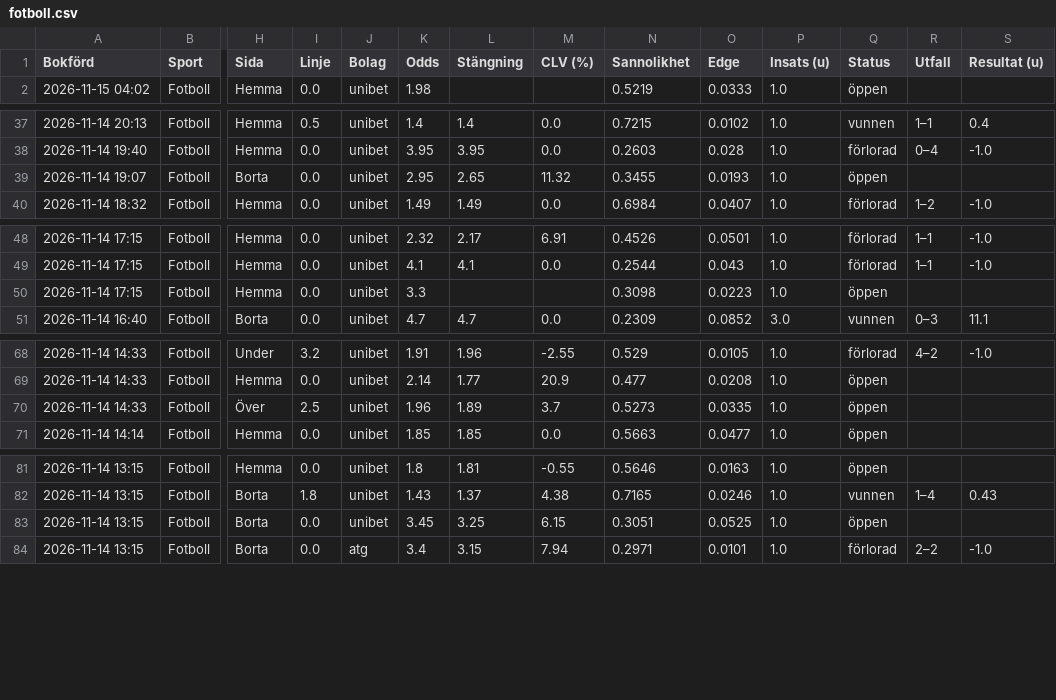
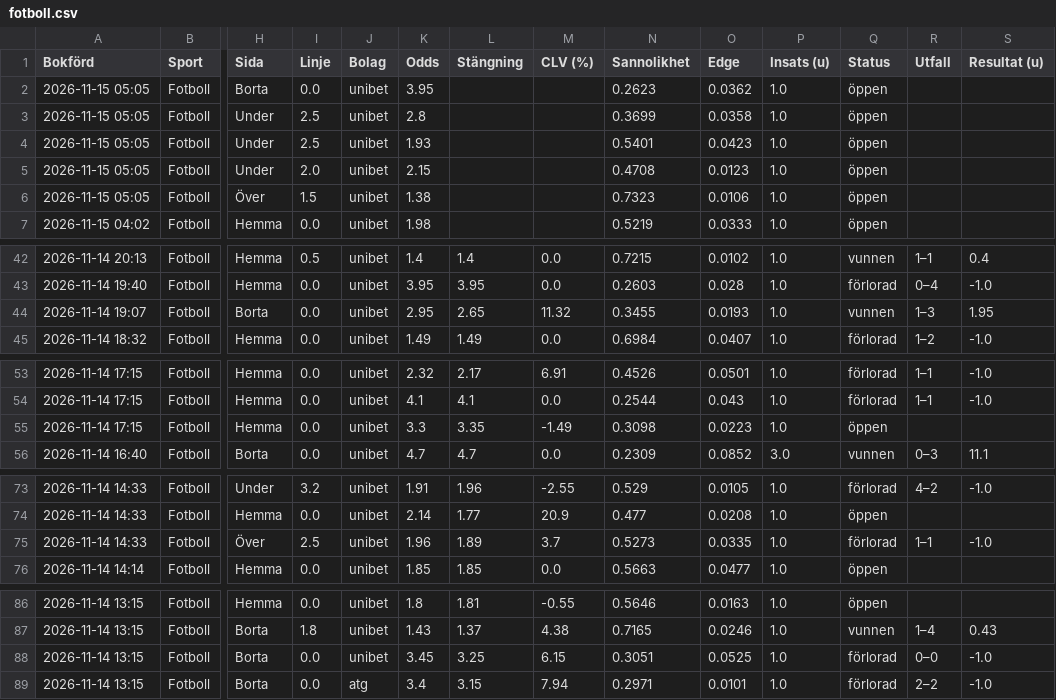
Before and after one commit to FatFockFrank888/propsbot, a CSV file: site/csv/fotboll.csv, drawn as a sheet; only a part is shown, gaps mark what is left out; addresses are those after the commit; rows hold the shown columns only; the diff names each change by its address in the sheet, - before the commit and + after, or states it on an @@ line.

```diff
--- a/site/csv/fotboll.csv
+++ b/site/csv/fotboll.csv
+row 2: 2026-11-15 05:05 | Fotboll | Borta | 0.0 | unibet | 3.95 |  |  | 0.2623 | 0.0362 | 1.0 | öppen
+row 3: 2026-11-15 05:05 | Fotboll | Under | 2.5 | unibet | 2.8 |  |  | 0.3699 | 0.0358 | 1.0 | öppen
+row 4: 2026-11-15 05:05 | Fotboll | Under | 2.5 | unibet | 1.93 |  |  | 0.5401 | 0.0423 | 1.0 | öppen
+row 5: 2026-11-15 05:05 | Fotboll | Under | 2.0 | unibet | 2.15 |  |  | 0.4708 | 0.0123 | 1.0 | öppen
+row 6: 2026-11-15 05:05 | Fotboll | Över | 1.5 | unibet | 1.38 |  |  | 0.7323 | 0.0106 | 1.0 | öppen
-Q44 (Status): öppen
+Q44 (Status): vunnen
-R44 (Utfall): (empty)
+R44 (Utfall): 1–3
-S44 (Resultat (u)): (empty)
+S44 (Resultat (u)): 1.95
-L55 (Stängning): (empty)
+L55 (Stängning): 3.35
-M55 (CLV (%)): (empty)
+M55 (CLV (%)): -1.49
-Q75 (Status): öppen
+Q75 (Status): förlorad
-R75 (Utfall): (empty)
+R75 (Utfall): 1–1
-S75 (Resultat (u)): (empty)
+S75 (Resultat (u)): -1.0
-Q88 (Status): öppen
+Q88 (Status): förlorad
-R88 (Utfall): (empty)
+R88 (Utfall): 0–0
-S88 (Resultat (u)): (empty)
+S88 (Resultat (u)): -1.0
```
Also changed, not shown: site/csv/alla_spel.csv, site/csv/nba.csv, 57 other files.
